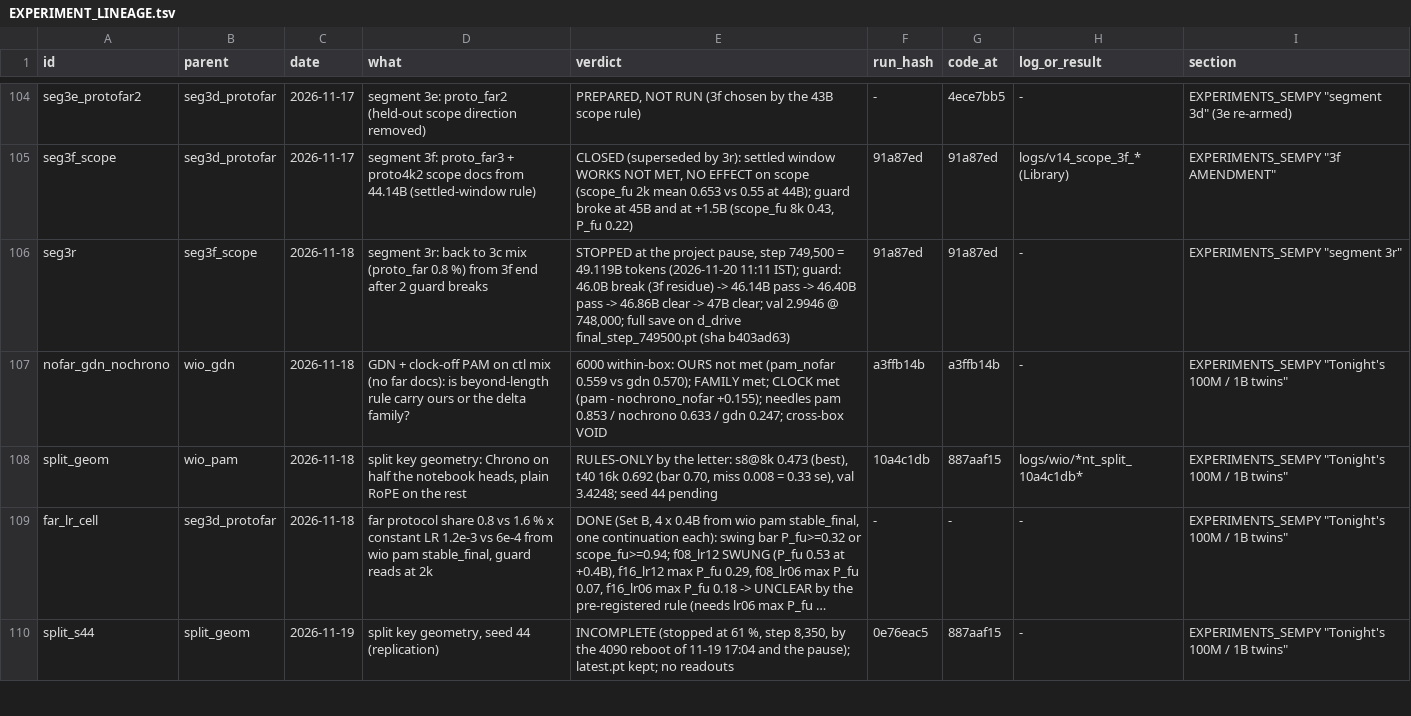
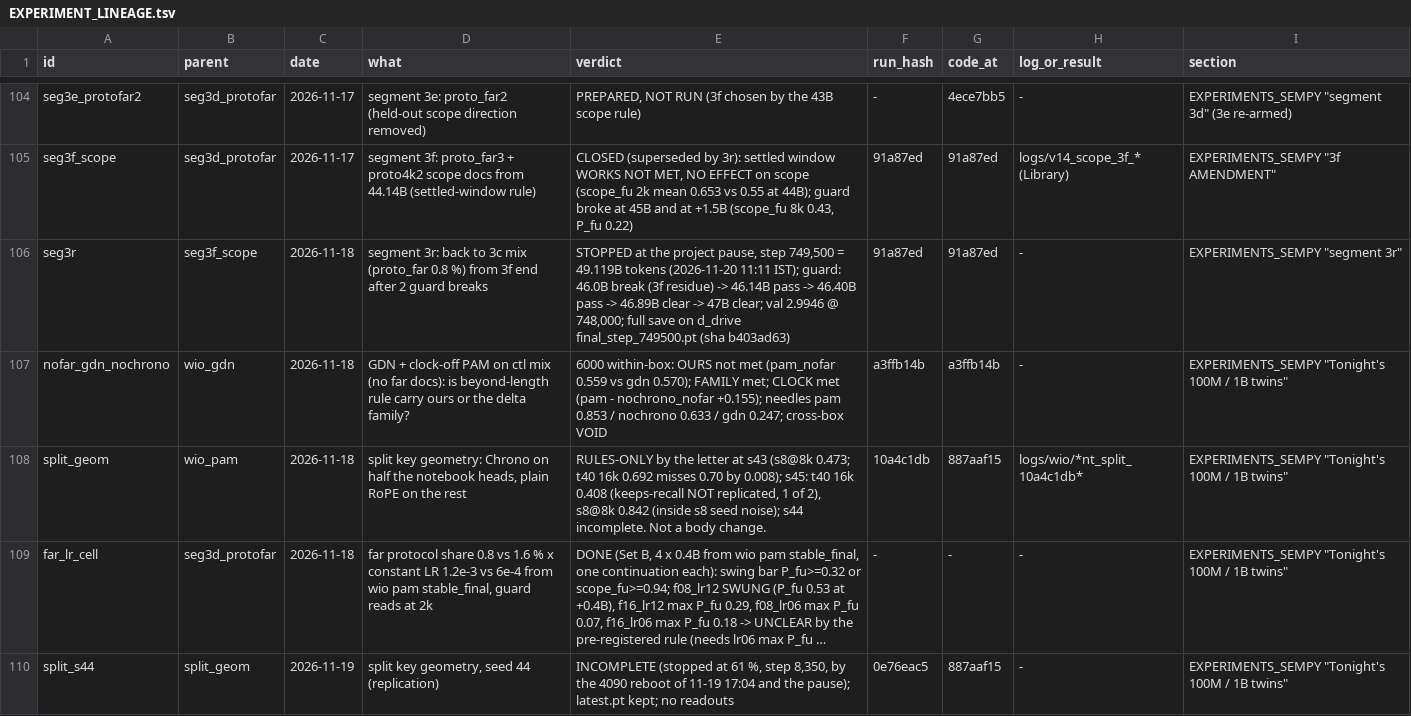
Before and after one commit to gowrav-vishwakarma/qllm2, a TSV file: v13_sempty/EXPERIMENT_LINEAGE.tsv, drawn as a sheet; only a part is shown, gaps mark what is left out; long unchanged cells end in …; the diff covers the shown part only; the diff names each change by its address in the sheet, - before the commit and + after, or states it on an @@ line.

Commit message:
Mind's audit of the PAUSE RECORD: fixed pam/nochrono s45 val swap (also numbers.json + lineage), 46.86B -> 46.89B, split_geom row; recorded the 3r resume (20:23 IST 11-19 from 721,000), per-arm seed spread, margins with 3 pam seeds; MIND.md learnings 11-18..24 (docs only)

```diff
--- a/v13_sempty/EXPERIMENT_LINEAGE.tsv
+++ b/v13_sempty/EXPERIMENT_LINEAGE.tsv
-E106 (verdict): …pass -> 46.86B clear ->…
+E106 (verdict): …pass -> 46.89B clear ->…
-E108 (verdict): …by the letter: s8@8k 0.473 (best), t40 16k 0.692 (bar 0.70, miss 0.008 = 0.33 se), val 3.4248; seed 44 pending
+E108 (verdict): …by the letter at s43 (s8@8k 0.473; t40 16k 0.692 misses 0.70 by 0.008); s45: t40 16k 0.408 (keeps-recall NOT replicated, 1 of 2), s8@8k 0.842 (inside s8 seed noise); s44 incomplete. Not a body change.
```
Also changed, not shown: 1 edited cell elsewhere in this file, 3 other files.
